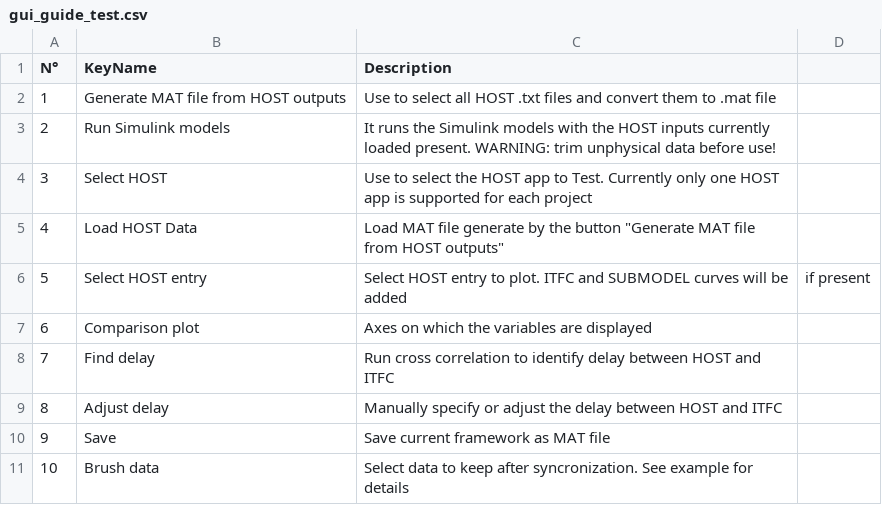
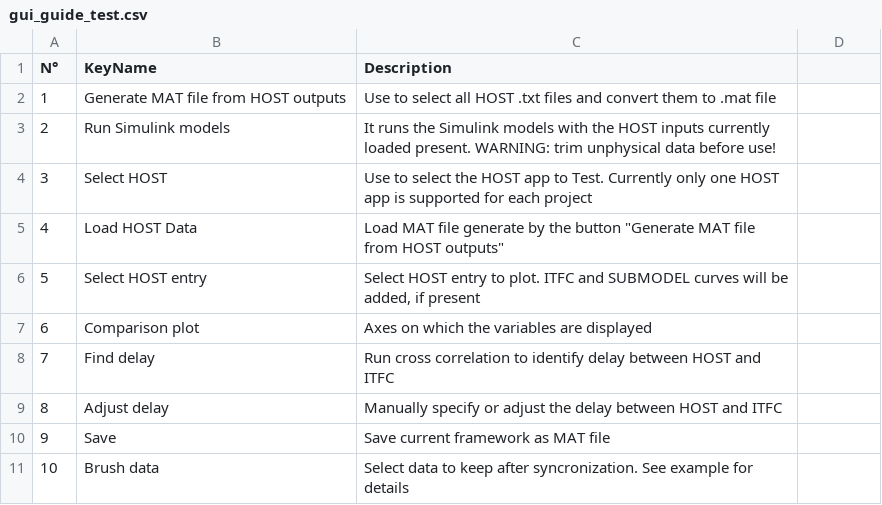
Before and after one commit to TUMLWE/PAL, a CSV file: docs/source/gui_guide_test.csv, drawn as a sheet.

Commit message:
docs update

```diff
--- a/docs/source/gui_guide_test.csv
+++ b/docs/source/gui_guide_test.csv
@@ -5,3 +5,3 @@
 4,Load HOST Data,"Load MAT file generate by the button ""Generate MAT file from HOST outputs"""
-5,Select HOST entry,Select HOST entry to plot. ITFC and SUBMODEL curves will be added, if present
+5,Select HOST entry,"Select HOST entry to plot. ITFC and SUBMODEL curves will be added, if present"
 6,Comparison plot,Axes on which the variables are displayed
```
